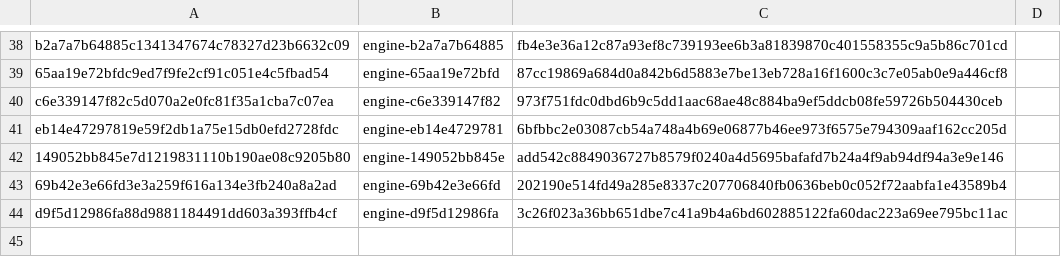
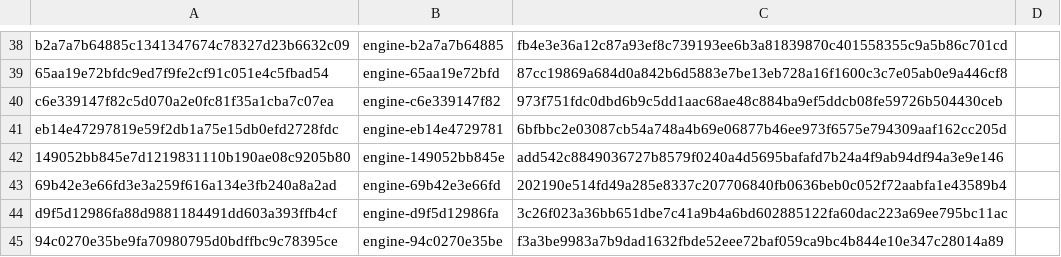
Before and after one commit to Arav-Arun/ardia, a TSV file: packages/ardiacore/prebuilt-engines-linux.tsv, drawn as a sheet; only a part is shown, gaps mark what is left out.

Commit message:
Pin prebuilt Mac engine engine-81748efae277 and Linux engine engine-94c0270e35be
Built from a740a22d7 (#4688, the synced password replace with an expected
password), incrementally on 158.0.8127.88 trees: the Mac arm64 framework on
mbp2 (~/chromium-build-158-88), the Linux x64 engine in msi's WSL 2
(~/chromium-build-88). Both keys are origin/main's at c9b033f5b.

Mac: engine-81748efae277, framework UUID 4c4c44e5-5555-3144-a120-7cdf6cdb834b
with its dSYMs (engine-symbols-published.sh passes).
Linux: engine-94c0270e35be with its symbols archive.

```diff
--- a/packages/ardiacore/prebuilt-engines-linux.tsv
+++ b/packages/ardiacore/prebuilt-engines-linux.tsv
@@ -44 +44,2 @@ eb14e47297819e59f2db1a75e15db0efd2728fdc	engine-eb14e4729781	6bfbbc2e03087cb54a7
 d9f5d12986fa88d9881184491dd603a393ffb4cf	engine-d9f5d12986fa	3c26f023a36bb651dbe7c41a9b4a6bd602885122fa60dac223a69ee795bc11ac
+94c0270e35be9fa70980795d0bdffbc9c78395ce	engine-94c0270e35be	f3a3be9983a7b9dad1632fbde52eee72baf059ca9bc4b844e10e347c28014a89
```
Also changed, not shown: packages/ardiacore/prebuilt-engines.tsv.
